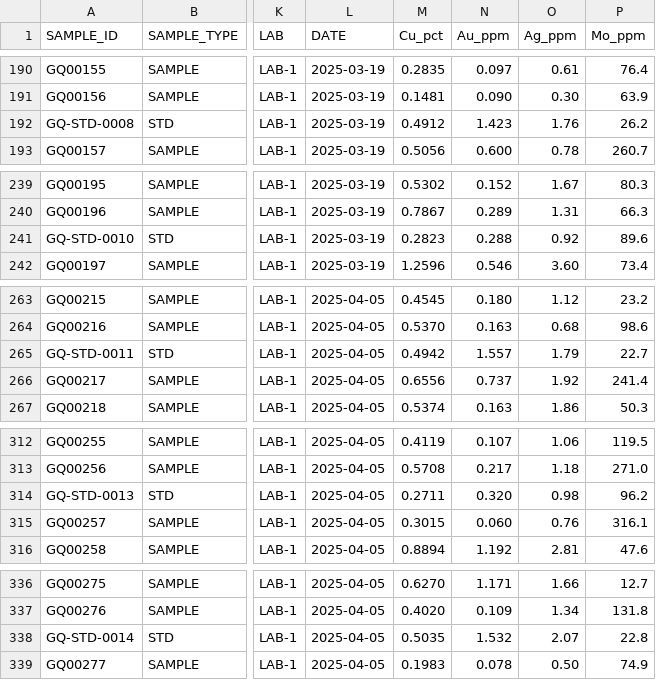
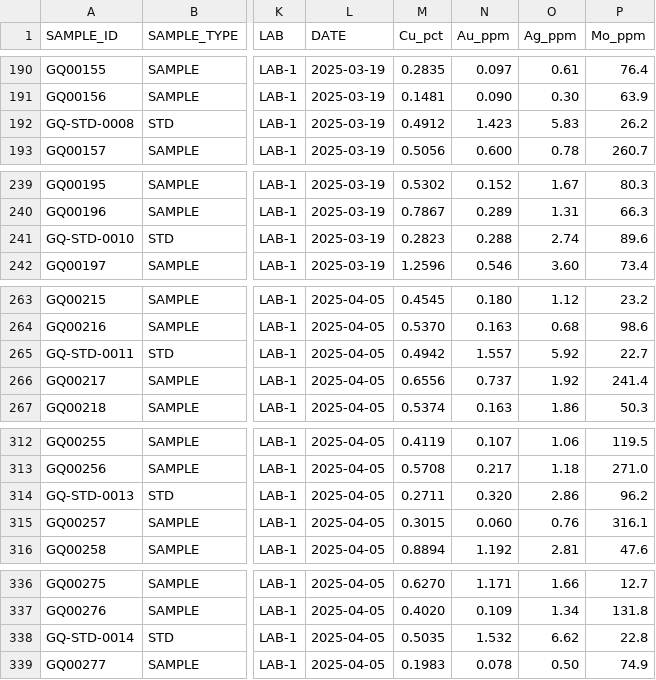
Before and after one commit to alialinaghi72/alialinaghi72.github.io, a CSV file: _software/GEOQAQC/sample_data/demo_assay.csv, drawn as a sheet; only a part is shown, gaps mark what is left out; the diff covers the shown part only; the diff names each change by its address in the sheet, - before the commit and + after, or states it on an @@ line.

```diff
--- a/_software/GEOQAQC/sample_data/demo_assay.csv
+++ b/_software/GEOQAQC/sample_data/demo_assay.csv
-O192 (Ag_ppm): 1.76
+O192 (Ag_ppm): 5.83
-O241 (Ag_ppm): 0.92
+O241 (Ag_ppm): 2.74
-O265 (Ag_ppm): 1.79
+O265 (Ag_ppm): 5.92
-O314 (Ag_ppm): 0.98
+O314 (Ag_ppm): 2.86
-O338 (Ag_ppm): 2.07
+O338 (Ag_ppm): 6.62
```
Also changed, not shown: 35 edited cells elsewhere in this file, _software/GEOQAQC/sample_data/demo_crm_certificates.csv, 15 other files.
